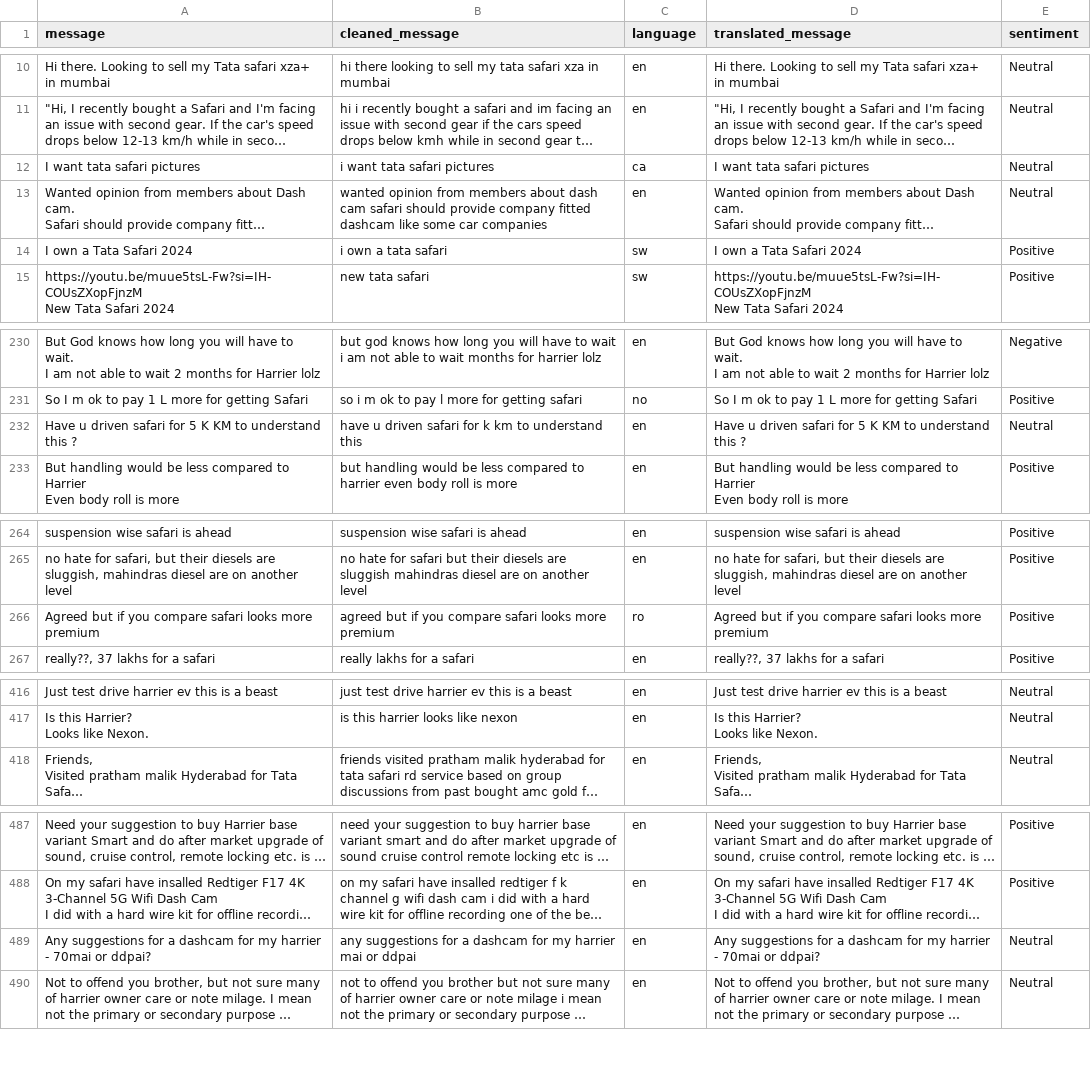
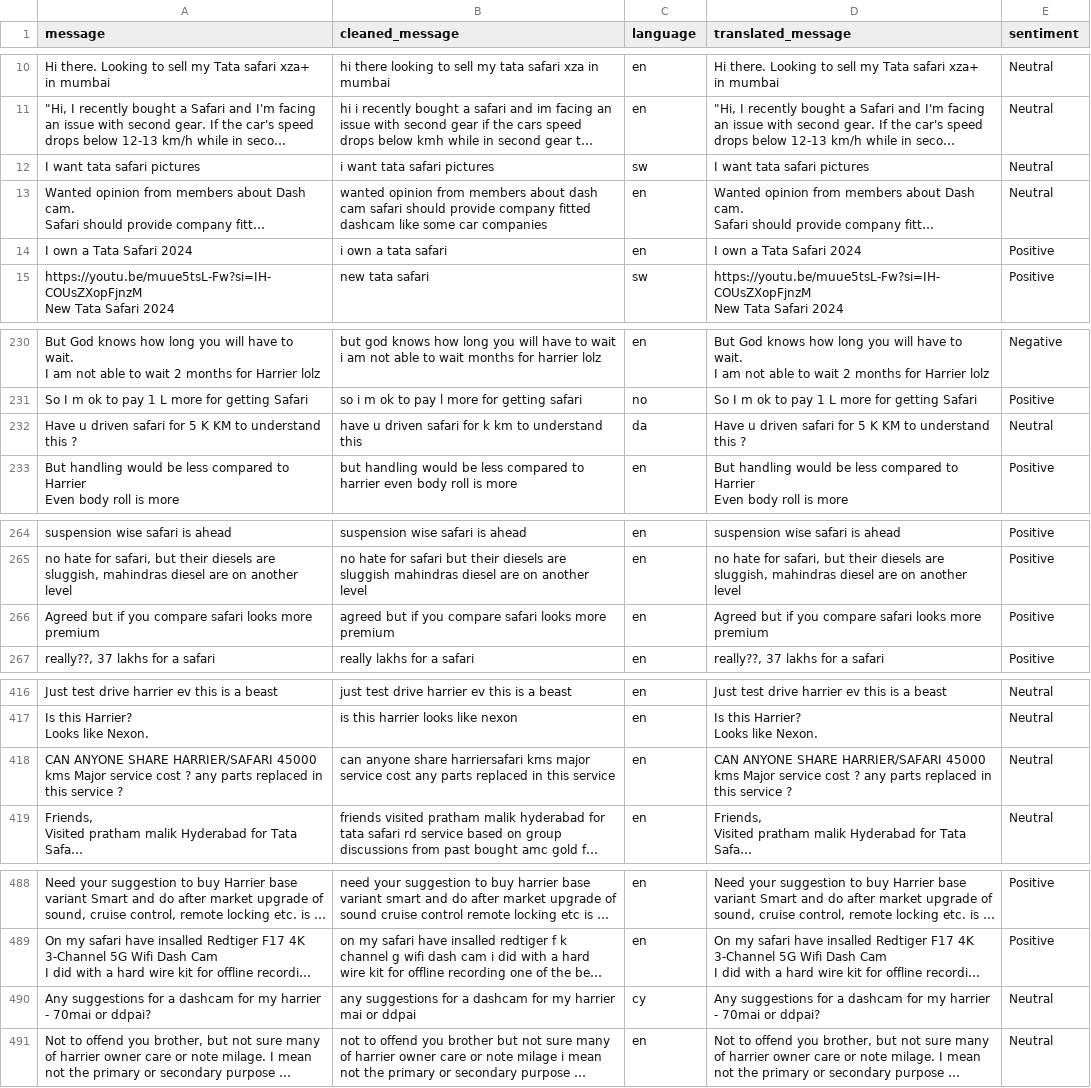
Before and after one commit to Anushkamamane/404found, a CSV file: notebooks/data/tatamotors_telegram_sentiment.csv, drawn as a sheet; only a part is shown, gaps mark what is left out; long unchanged cells end in …; addresses are those after the commit; the diff covers the shown part only; the diff names each change by its address in the sheet, - before the commit and + after, or states it on an @@ line.

```diff
--- a/notebooks/data/tatamotors_telegram_sentiment.csv
+++ b/notebooks/data/tatamotors_telegram_sentiment.csv
-C12 (language): ca
+C12 (language): sw
-C14 (language): sw
+C14 (language): en
-C232 (language): en
+C232 (language): da
-C266 (language): ro
+C266 (language): en
+row 418: CAN ANYONE SHARE HARRIER/SAFARI 45000 kms Major service cost ? any parts replaced in this service ? | can anyone share harriersafari kms major service cost any parts replaced in this service | en | CAN ANYONE SHARE HARRIER/SAFARI 45000 kms Major service cost ? any parts replaced in this service ? | Neutral
-C490 (language): en
+C490 (language): cy
```
Also changed, not shown: 6 edited cells elsewhere in this file, comments_sentiment_analysis.csv, notebooks/data/tatamotors_telegram_messages.csv, 16 other files.
